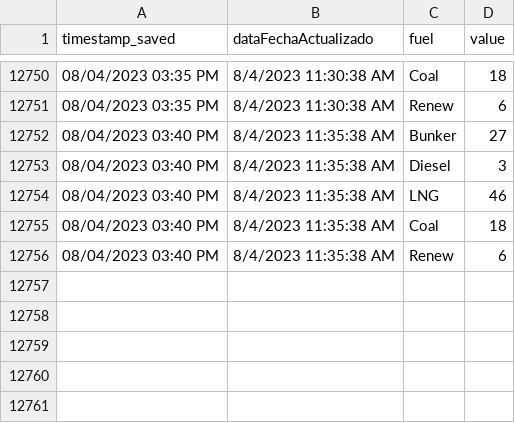
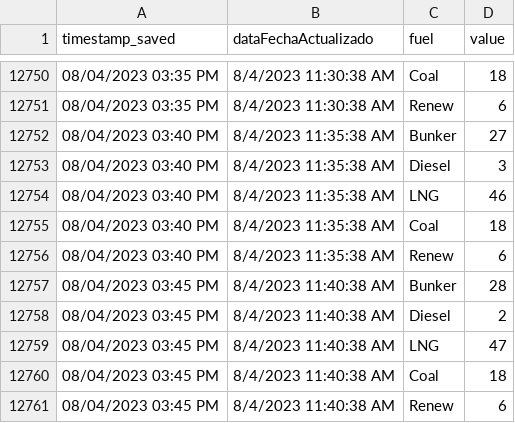
Before and after one commit to jzavala-gonzalez/scraping-luma, a CSV file: genera/historical/dataByFuel_historical.csv, drawn as a sheet; only a part is shown, gaps mark what is left out; the diff names each change by its address in the sheet, - before the commit and + after, or states it on an @@ line.

```diff
--- a/genera/historical/dataByFuel_historical.csv
+++ b/genera/historical/dataByFuel_historical.csv
+row 12757: 08/04/2023 03:45 PM | 8/4/2023 11:40:38 AM | Bunker | 28
+row 12758: 08/04/2023 03:45 PM | 8/4/2023 11:40:38 AM | Diesel | 2
+row 12759: 08/04/2023 03:45 PM | 8/4/2023 11:40:38 AM | LNG | 47
+row 12760: 08/04/2023 03:45 PM | 8/4/2023 11:40:38 AM | Coal | 18
+row 12761: 08/04/2023 03:45 PM | 8/4/2023 11:40:38 AM | Renew | 6
```
Also changed, not shown: 7 other files.
